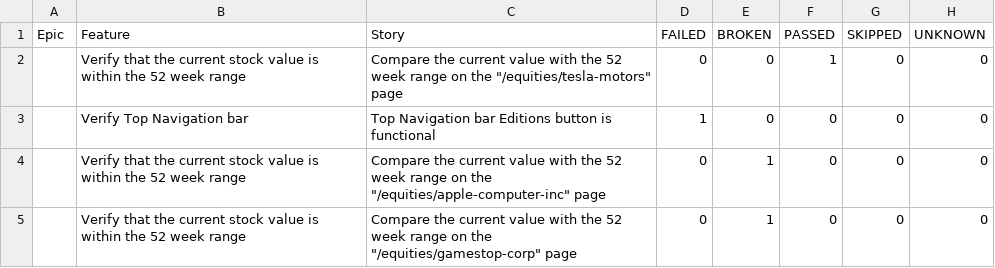
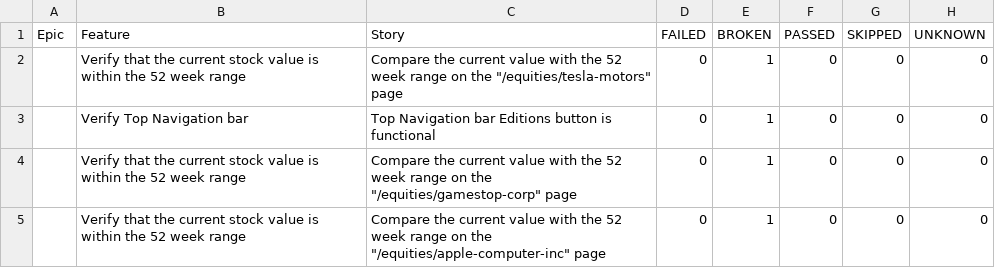
Before and after one commit to MRC81/QAtest_Cucumber, a CSV file: 2/data/behaviors.csv, drawn as a sheet.

```diff
--- a/2/data/behaviors.csv
+++ b/2/data/behaviors.csv
@@ -1,5 +1,5 @@
 "Epic","Feature","Story","FAILED","BROKEN","PASSED","SKIPPED","UNKNOWN"
-"","Verify that the current stock value is within the 52 week range","Compare the current value with the 52 week range on the ""/equities/tesla-motors"" page","0","0","1","0","0"
-"","Verify Top Navigation bar","Top Navigation bar Editions button is functional","1","0","0","0","0"
+"","Verify that the current stock value is within the 52 week range","Compare the current value with the 52 week range on the ""/equities/tesla-motors"" page","0","1","0","0","0"
+"","Verify Top Navigation bar","Top Navigation bar Editions button is functional","0","1","0","0","0"
+"","Verify that the current stock value is within the 52 week range","Compare the current value with the 52 week range on the ""/equities/gamestop-corp"" page","0","1","0","0","0"
 "","Verify that the current stock value is within the 52 week range","Compare the current value with the 52 week range on the ""/equities/apple-computer-inc"" page","0","1","0","0","0"
-"","Verify that the current stock value is within the 52 week range","Compare the current value with the 52 week range on the ""/equities/gamestop-corp"" page","0","1","0","0","0"
```
Also changed, not shown: 2/data/suites.csv, 37 other files.
